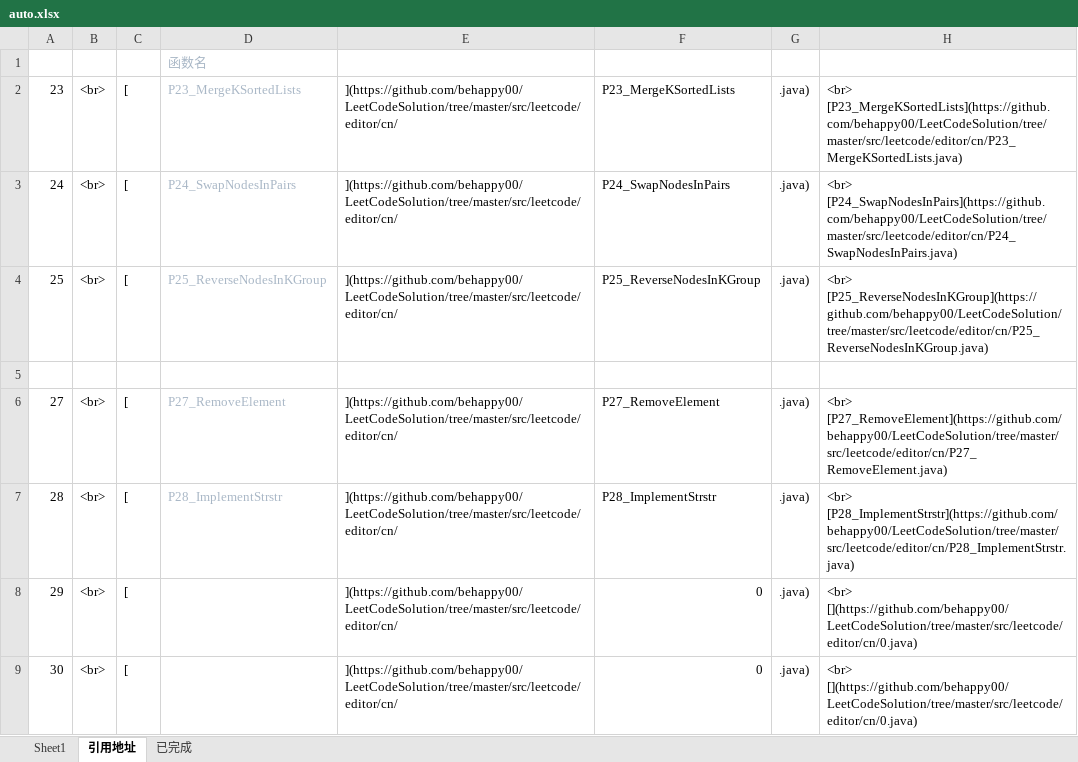
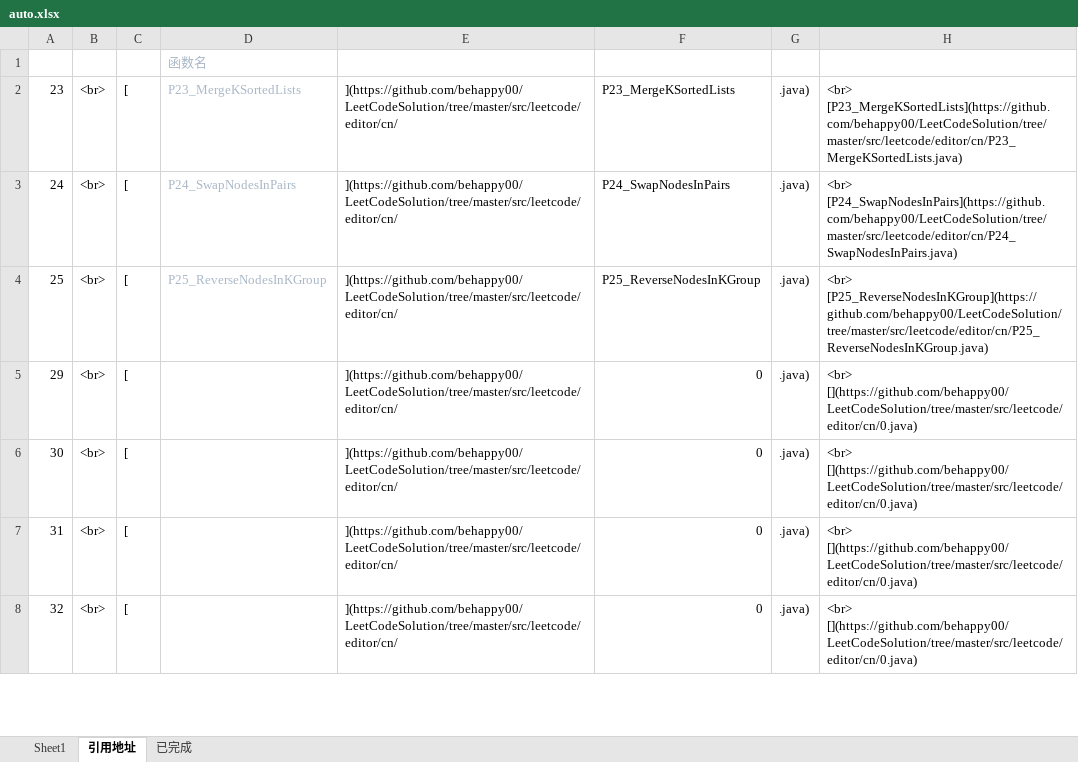
Before and after one commit to behappy00/LeetCodeSolution, an Excel workbook: auto.xlsx, sheet 引用地址, drawn as a sheet; only a part is shown; the shorter side is filled out with more unchanged rows; values as stored, in another font and other column widths than the file's, no borders; the diff names each change by its address in the sheet, - before the commit and + after, or states it on an @@ line.

```diff
--- a/auto.xlsx (sheet 引用地址)
+++ b/auto.xlsx (sheet 引用地址)
-row 5: (empty)
-row 6: 27 | <br> | [ | P27_RemoveElement | ](https://github.com/behappy00/LeetCodeSolution/tree/master/src/leetcode/editor/cn/ | P27_RemoveElement | .java) | <br> [P27_RemoveElement](https://github.com/behappy00/LeetCodeSolution/tree/master/src/leetcode/editor/cn/P27_RemoveElement.java)
-row 7: 28 | <br> | [ | P28_ImplementStrstr | ](https://github.com/behappy00/LeetCodeSolution/tree/master/src/leetcode/editor/cn/ | P28_ImplementStrstr | .java) | <br> [P28_ImplementStrstr](https://github.com/behappy00/LeetCodeSolution/tree/master/src/leetcode/editor/cn/P28_ImplementStrstr.java)
```
Also changed, not shown: sheet 已完成, sheet Sheet1, formulas that keep their value, 4 other files.
